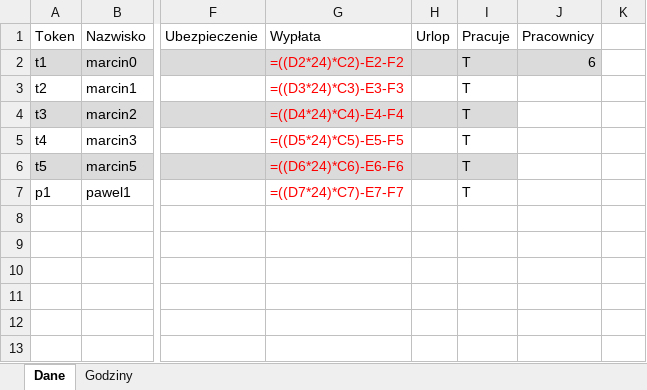
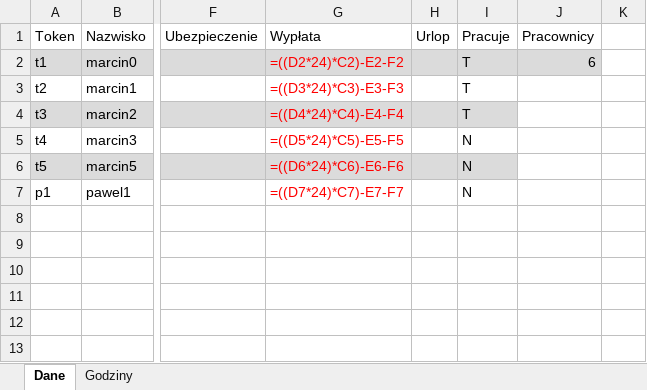
Before and after one commit to wiktorCzechowski8127/TimeCards, an Excel workbook: 2_2024.xlsx, sheet Dane, drawn as a sheet; only a part is shown, gaps mark what is left out; values as stored, in another font and other column widths than the file's, no borders; formulas without a stored value are shown as written; the diff names each change by its address in the sheet, - before the commit and + after, or states it on an @@ line.

```diff
--- a/2_2024.xlsx (sheet Dane)
+++ b/2_2024.xlsx (sheet Dane)
-I5:I7 (Pracuje): T
+I5:I7 (Pracuje): N
```
Also changed, not shown: sheet Godziny, 3_2024.xlsx, 7 other files.
